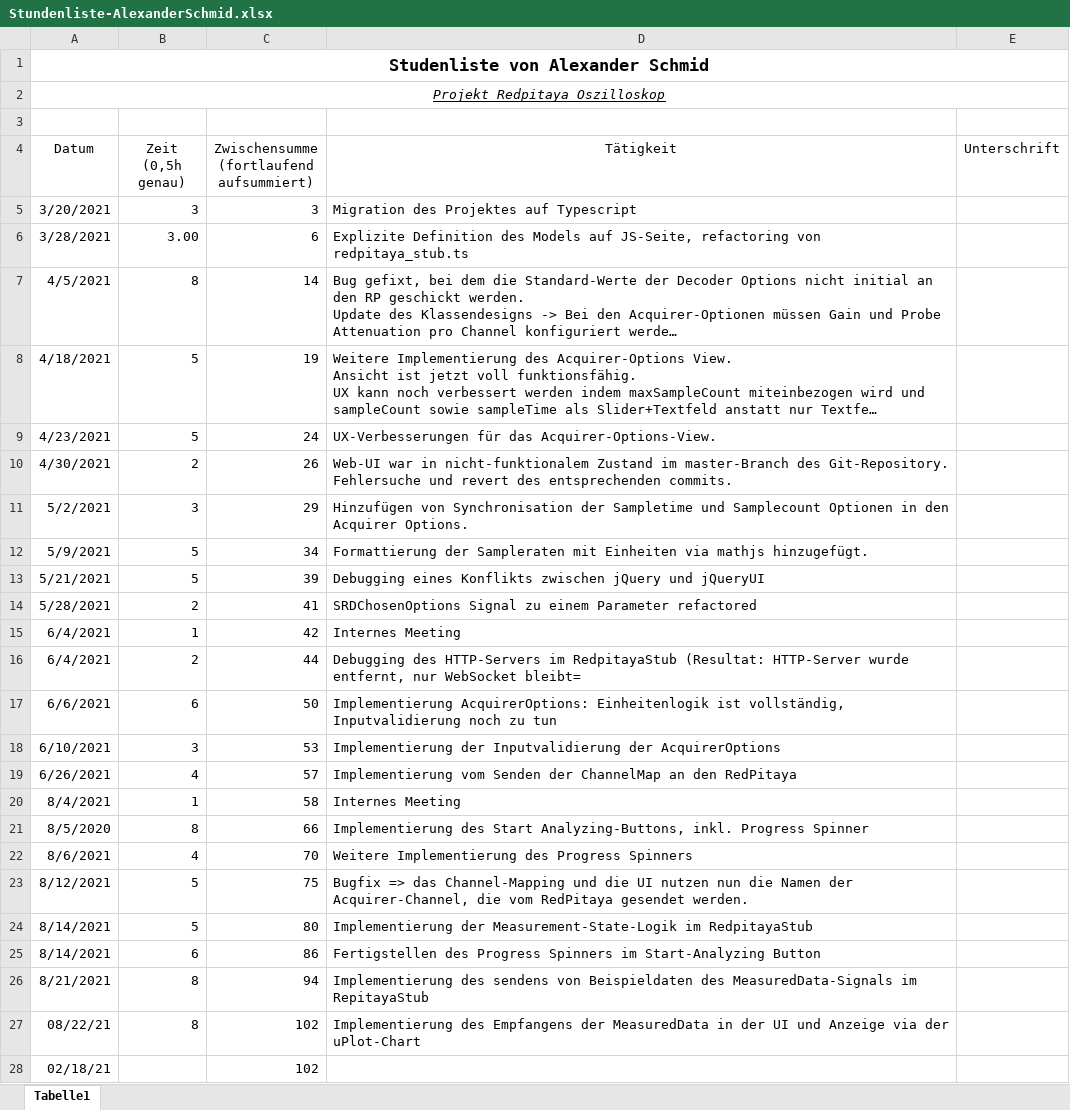
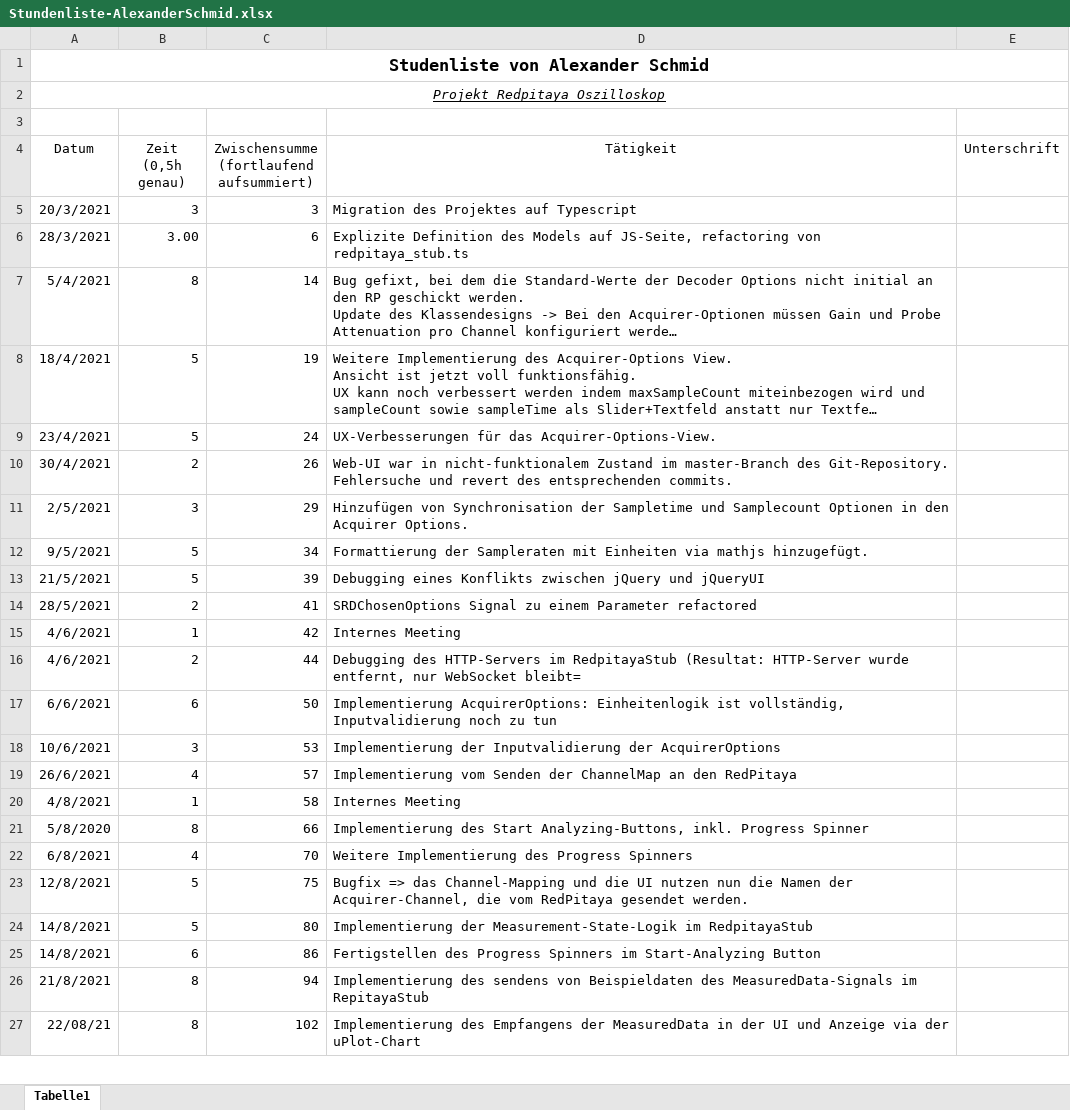
Before and after one commit to cSharpler2946/HSP-RPOSC-Redpitaya-Oszilloskop, an Excel workbook: stundenlisten/Stundenliste-AlexanderSchmid.xlsx, sheet Tabelle1, drawn as a sheet; only a part is shown; long unchanged cells end in …; values as stored, in another font and other column widths than the file's, no borders; removed rows and columns are numbered as before the commit, all else as after; the diff covers the shown part only; the diff names each change by its address in the sheet, - before the commit and + after, or states it on an @@ line.

```diff
--- a/stundenlisten/Stundenliste-AlexanderSchmid.xlsx (sheet Tabelle1)
+++ b/stundenlisten/Stundenliste-AlexanderSchmid.xlsx (sheet Tabelle1)
-A5 (Datum): 3/20/2021
+A5 (Datum): 20/3/2021
-A6 (Datum): 3/28/2021
+A6 (Datum): 28/3/2021
-A7 (Datum): 4/5/2021
+A7 (Datum): 5/4/2021
-A8 (Datum): 4/18/2021
+A8 (Datum): 18/4/2021
-A9 (Datum): 4/23/2021
+A9 (Datum): 23/4/2021
-A10 (Datum): 4/30/2021
+A10 (Datum): 30/4/2021
-A11 (Datum): 5/2/2021
+A11 (Datum): 2/5/2021
-A12 (Datum): 5/9/2021
+A12 (Datum): 9/5/2021
-A13 (Datum): 5/21/2021
+A13 (Datum): 21/5/2021
-A14 (Datum): 5/28/2021
+A14 (Datum): 28/5/2021
-A15:A16 (Datum): 6/4/2021
+A15:A16 (Datum): 4/6/2021
-A18 (Datum): 6/10/2021
+A18 (Datum): 10/6/2021
-A19 (Datum): 6/26/2021
+A19 (Datum): 26/6/2021
-A20 (Datum): 8/4/2021
+A20 (Datum): 4/8/2021
-A21 (Datum): 8/5/2020
+A21 (Datum): 5/8/2020
-A22 (Datum): 8/6/2021
+A22 (Datum): 6/8/2021
-A23 (Datum): 8/12/2021
+A23 (Datum): 12/8/2021
-A24:A25 (Datum): 8/14/2021
+A24:A25 (Datum): 14/8/2021
-A26 (Datum): 8/21/2021
+A26 (Datum): 21/8/2021
-A27 (Datum): 08/22/21
+A27 (Datum): 22/08/21
-row 28: 02/18/21 |  | 102
```
Also changed, not shown: 10 added rows, 9 removed rows and 1 edited cell elsewhere in this sheet, 5 other files.
